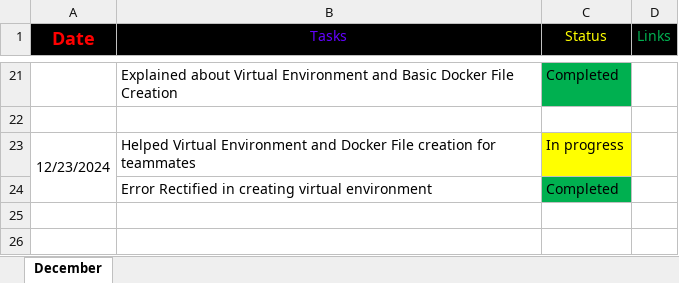
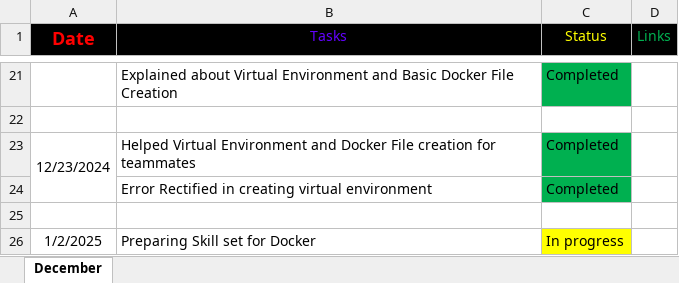
Before and after one commit to Santhoshmaganti/Daily_Status, an Excel workbook: Daily_status_file.xlsx, sheet December, drawn as a sheet; only a part is shown, gaps mark what is left out; values as stored, in another font and other column widths than the file's, no borders; the diff names each change by its address in the sheet, - before the commit and + after, or states it on an @@ line.

Commit message:
task 02-25

```diff
--- a/Daily_status_file.xlsx (sheet December)
+++ b/Daily_status_file.xlsx (sheet December)
-C23 (Status): In progress
+C23 (Status): Completed
-C23 fill: #FFFF00
+C23 fill: #00B050
+row 25: (empty)
+row 26: 1/2/2025 | Preparing Skill set for Docker | In progress
```
